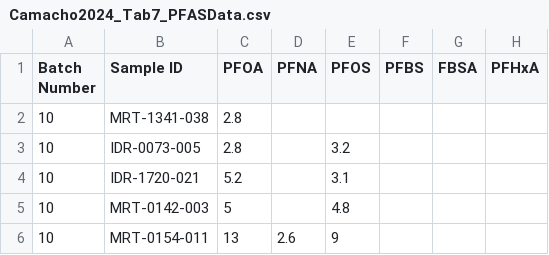
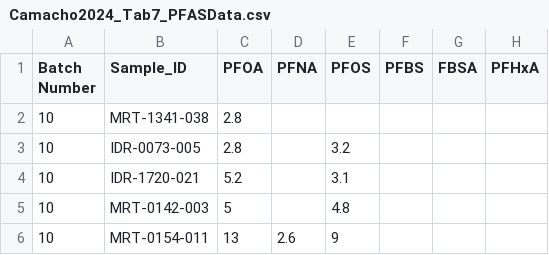
Before and after one commit to rvera177/GlobalPFAS, a CSV file: data/Camacho2024_Tab7_PFASData.csv, drawn as a sheet; only a part is shown; the diff names each change by its address in the sheet, - before the commit and + after, or states it on an @@ line.

Commit message:
Cleaned column names

```diff
--- a/data/Camacho2024_Tab7_PFASData.csv
+++ b/data/Camacho2024_Tab7_PFASData.csv
-B1: Sample ID
+B1: Sample_ID
```
